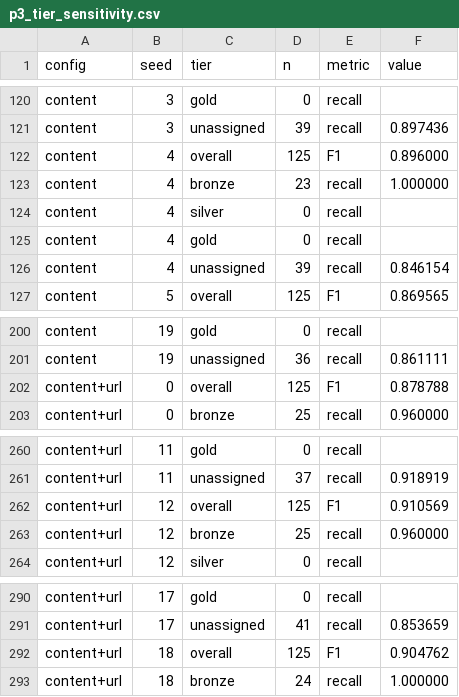
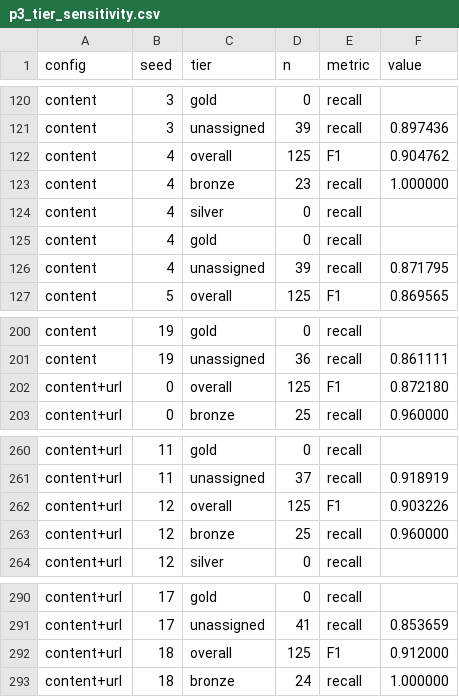
Before and after one commit to vuthainguyen1602/phishvn, a CSV file: notebooks/content_paraphrase/expected/p3_tier_sensitivity.csv, drawn as a sheet; only a part is shown, gaps mark what is left out.

```diff
--- a/notebooks/content_paraphrase/expected/p3_tier_sensitivity.csv
+++ b/notebooks/content_paraphrase/expected/p3_tier_sensitivity.csv
@@ -121,3 +121,3 @@ content,3,gold,0,recall,
 content,3,unassigned,39,recall,0.897436
-content,4,overall,125,F1,0.896000
+content,4,overall,125,F1,0.904762
 content,4,bronze,23,recall,1.000000
@@ -125,3 +125,3 @@ content,4,silver,0,recall,
 content,4,gold,0,recall,
-content,4,unassigned,39,recall,0.846154
+content,4,unassigned,39,recall,0.871795
 content,5,overall,125,F1,0.869565
@@ -201,3 +201,3 @@ content,19,gold,0,recall,
 content,19,unassigned,36,recall,0.861111
-content+url,0,overall,125,F1,0.878788
+content+url,0,overall,125,F1,0.872180
 content+url,0,bronze,25,recall,0.960000
@@ -261,3 +261,3 @@ content+url,11,gold,0,recall,
 content+url,11,unassigned,37,recall,0.918919
-content+url,12,overall,125,F1,0.910569
+content+url,12,overall,125,F1,0.903226
 content+url,12,bronze,25,recall,0.960000
@@ -291,3 +291,3 @@ content+url,17,gold,0,recall,
 content+url,17,unassigned,41,recall,0.853659
-content+url,18,overall,125,F1,0.904762
+content+url,18,overall,125,F1,0.912000
 content+url,18,bronze,24,recall,1.000000
```
Also changed, not shown: notebooks/content_paraphrase/expected/p3_encoder_sweep_std.csv, notebooks/content_paraphrase/expected/p3_standardization_probe.csv, 11 other files.
